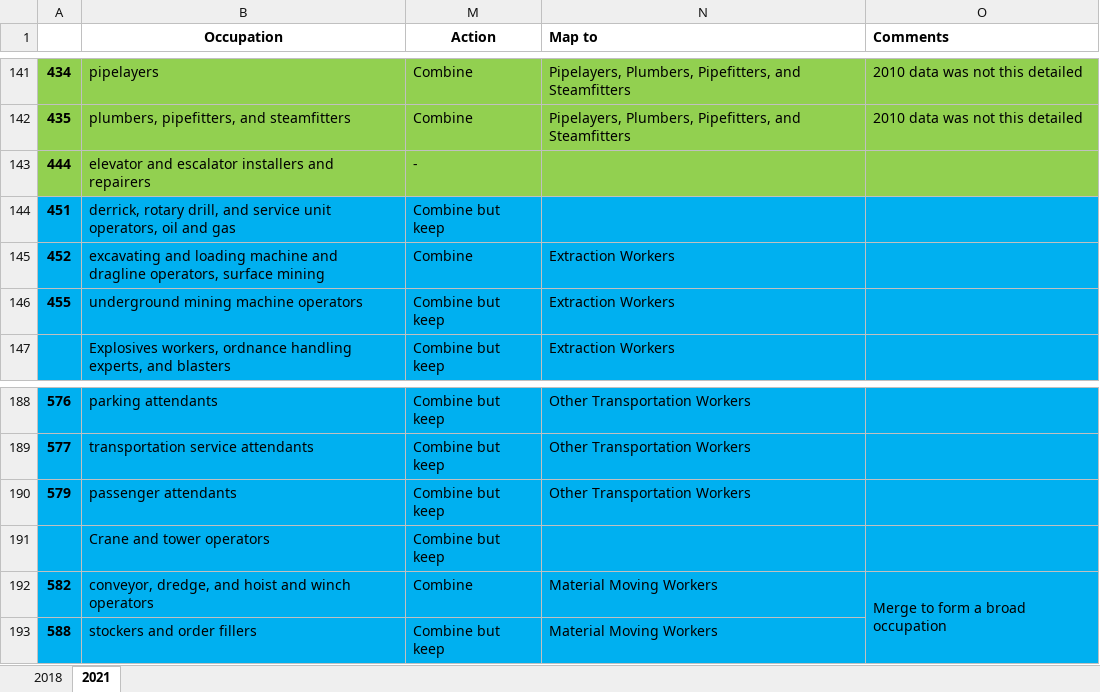
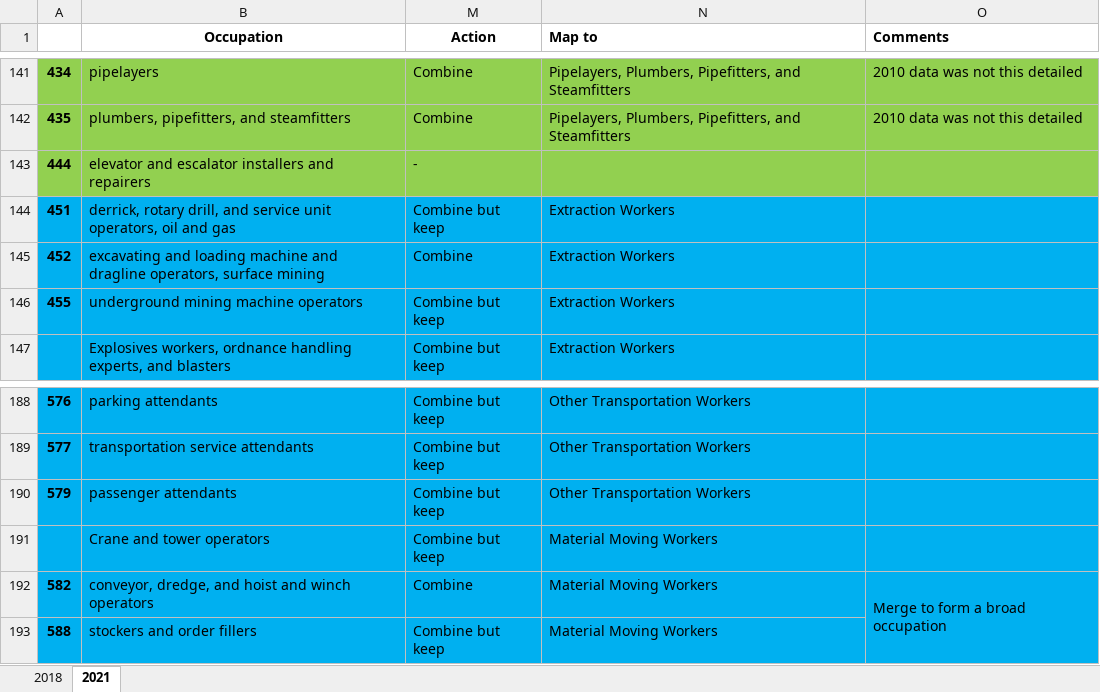
Before and after one commit to terencetan-c/4YP-The-Future-of-Work, an Excel workbook: Data cleaning/Changes.xlsx, sheet 2021, drawn as a sheet; only a part is shown, gaps mark what is left out; values as stored, in another font and other column widths than the file's, no borders; the diff names each change by its address in the sheet, - before the commit and + after, or states it on an @@ line.

Commit message:
Data wrangling completed

```diff
--- a/Data cleaning/Changes.xlsx (sheet 2021)
+++ b/Data cleaning/Changes.xlsx (sheet 2021)
-N144 (Map to): (empty)
+N144 (Map to): Extraction Workers
-N191 (Map to): (empty)
+N191 (Map to): Material Moving Workers
```
Also changed, not shown: sheet 2018, 1 other file.
